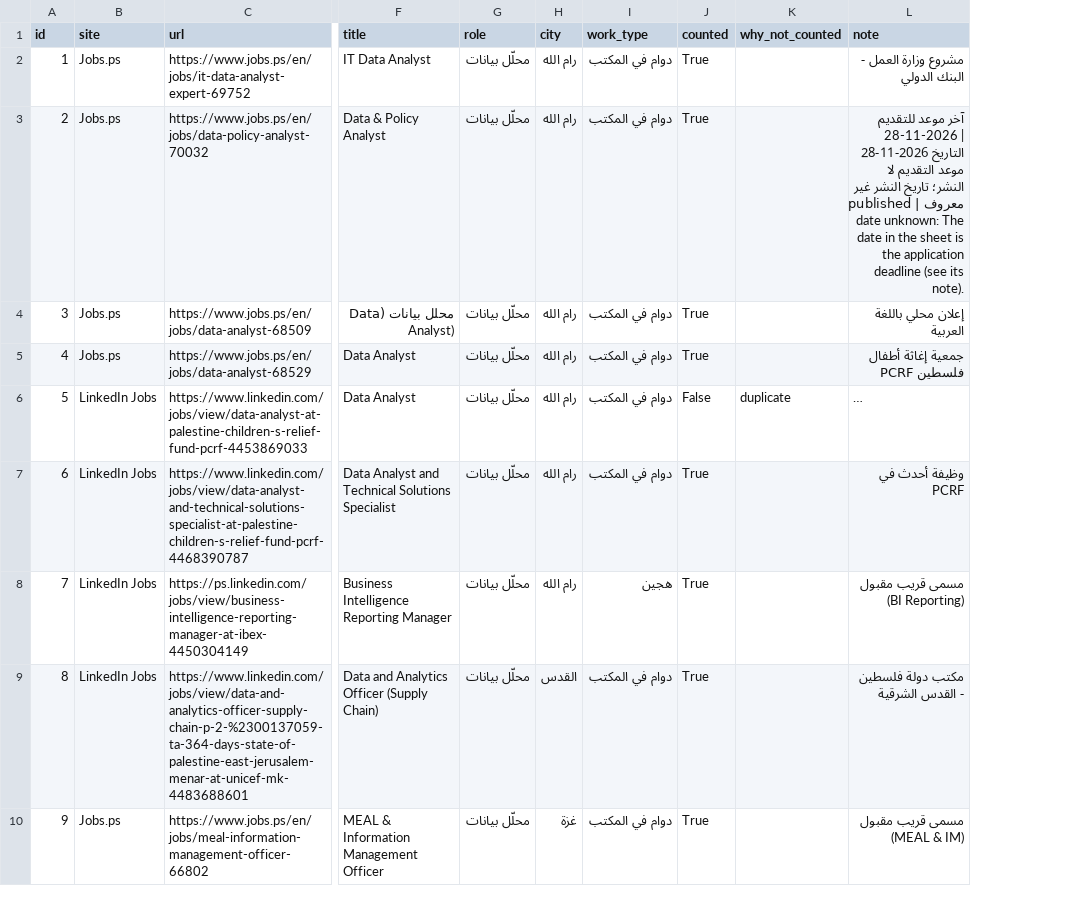
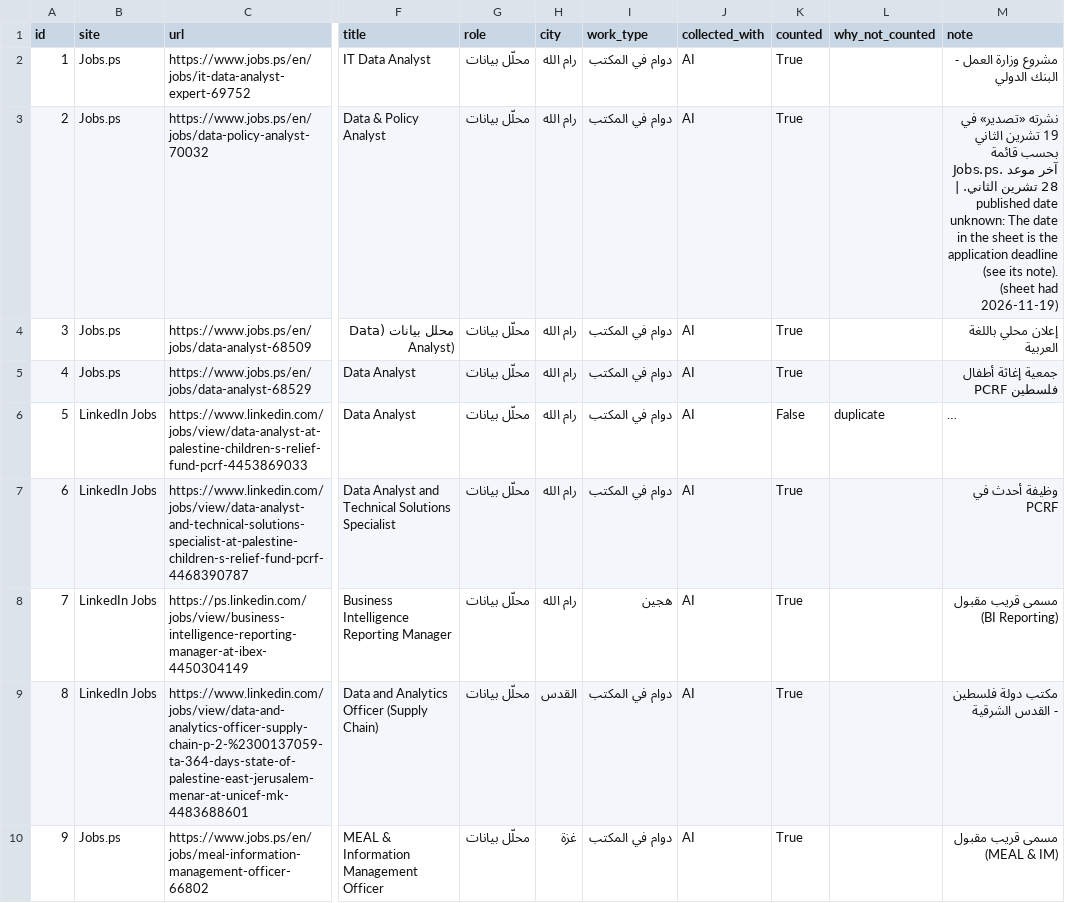
Before and after one commit to MaysamMB/Bousla, a CSV file: data/careers/local_adverts_2026-06_2026-11.csv, drawn as a sheet; only a part is shown, gaps mark what is left out; long unchanged cells end in …; addresses are those after the commit; the diff covers the shown part only; the diff names each change by its address in the sheet, - before the commit and + after, or states it on an @@ line.

```diff
--- a/data/careers/local_adverts_2026-06_2026-11.csv
+++ b/data/careers/local_adverts_2026-06_2026-11.csv
+column J (collected_with), rows 2-10: all AI
-M3 (note): آخر موعد للتقديم 28-11-2026 | التاريخ 2026-11-28 موعد التقديم لا النشر؛ تاريخ النشر غير معروف | published date unknown: The date in the sheet is the application deadline (see its note).
+M3 (note): نشرته «تصدير» في 19 تشرين الثاني بحسب قائمة Jobs.ps. آخر موعد 28 تشرين الثاني. | published date unknown: The date in the sheet is the application deadline (see its note). (sheet had 2026-11-19)
```
Also changed, not shown: 5 added rows and 1 edited cell elsewhere in this file, 3 other files.
